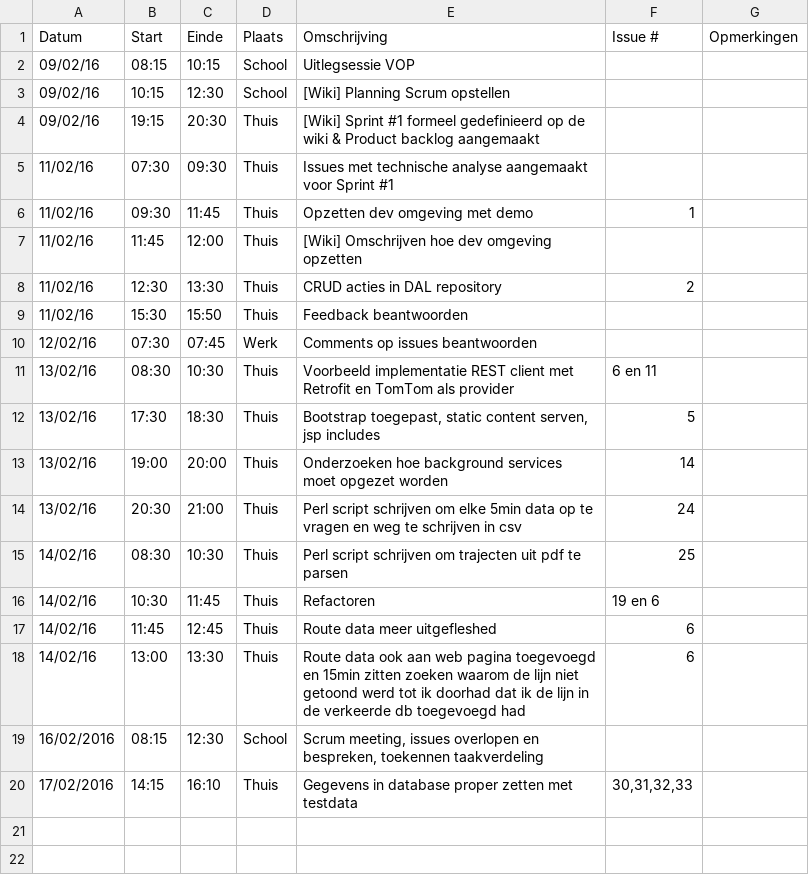
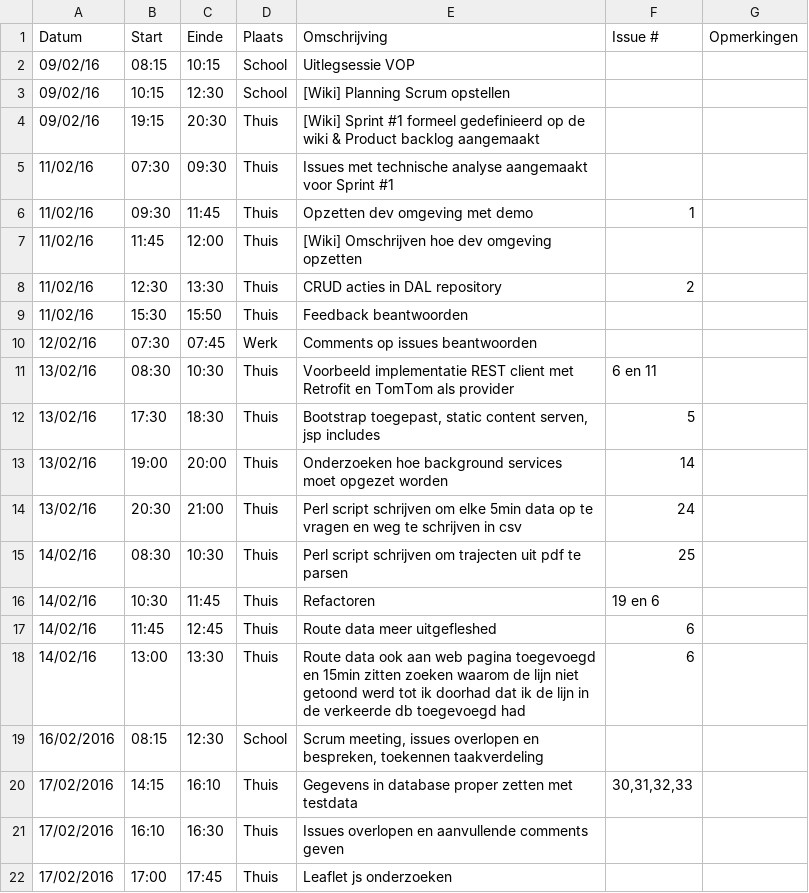
Before and after one commit to verkeergent/Traffic-Travel-Time-Analyzer-4, a CSV file: Dwight-KerkhoveLogboek.csv, drawn as a sheet; the diff names each change by its address in the sheet, - before the commit and + after, or states it on an @@ line.

Commit message:
logboek geupdate

```diff
--- a/Dwight-KerkhoveLogboek.csv
+++ b/Dwight-KerkhoveLogboek.csv
+row 21: 17/02/2016 | 16:10 | 16:30 | Thuis | Issues overlopen en aanvullende comments geven
+row 22: 17/02/2016 | 17:00 | 17:45 | Thuis | Leaflet js onderzoeken
```
